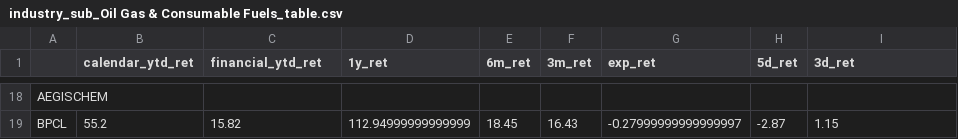
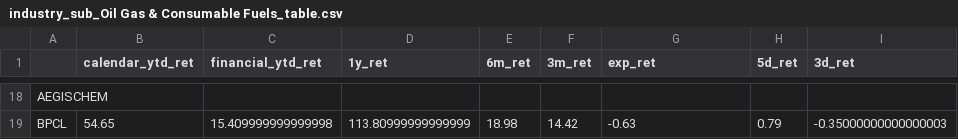
Before and after one commit to varunsrik/streamlit-test, a CSV file: industry_sub_Oil Gas & Consumable Fuels_table.csv, drawn as a sheet; only a part is shown, gaps mark what is left out; the diff covers the shown part only; the diff names each change by its address in the sheet, - before the commit and + after, or states it on an @@ line.

```diff
--- a/industry_sub_Oil Gas & Consumable Fuels_table.csv
+++ b/industry_sub_Oil Gas & Consumable Fuels_table.csv
-B19 (calendar_ytd_ret): 55.2
+B19 (calendar_ytd_ret): 54.65
-C19 (financial_ytd_ret): 15.82
+C19 (financial_ytd_ret): 15.409999999999998
-D19 (1y_ret): 112.94999999999999
+D19 (1y_ret): 113.80999999999999
-E19 (6m_ret): 18.45
+E19 (6m_ret): 18.98
-F19 (3m_ret): 16.43
+F19 (3m_ret): 14.42
-G19 (exp_ret): -0.27999999999999997
+G19 (exp_ret): -0.63
-H19 (5d_ret): -2.87
+H19 (5d_ret): 0.79
-I19 (3d_ret): 1.15
+I19 (3d_ret): -0.35000000000000003
```
Also changed, not shown: 128 edited cells elsewhere in this file, expiry_table.csv, industry_sub_Capital Goods_table.csv, 26 other files.
